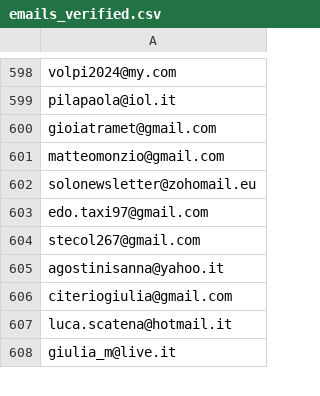
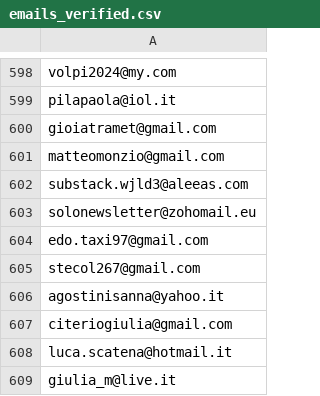
Before and after one commit to futurofortissimo/futurofortissimo.github.io, a CSV file: index_files/emails_verified.csv, drawn as a sheet; only a part is shown, gaps mark what is left out; the diff names each change by its address in the sheet, - before the commit and + after, or states it on an @@ line.

Commit message:
Update emails_verified.csv

```diff
--- a/index_files/emails_verified.csv
+++ b/index_files/emails_verified.csv
+row 602: substack.wjld3@aleeas.com
```
